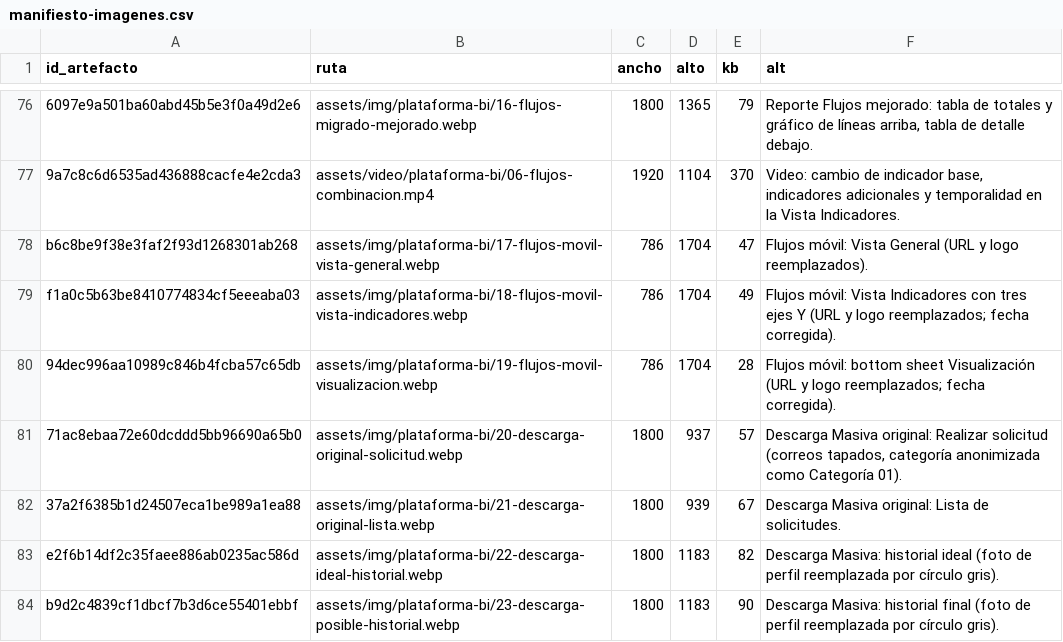
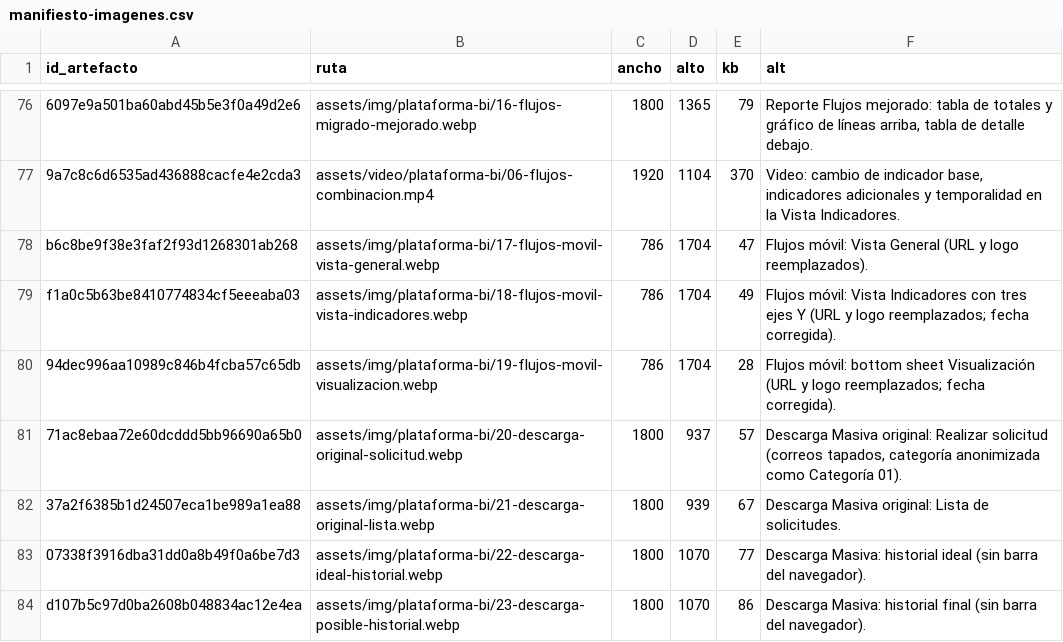
Before and after one commit to cathernandez/cathernandez.github.io, a CSV file: assets/img/manifiesto-imagenes.csv, drawn as a sheet; only a part is shown, gaps mark what is left out; removed rows and columns are numbered as before the commit, all else as after; the diff names each change by its address in the sheet, - before the commit and + after, or states it on an @@ line.

```diff
--- a/assets/img/manifiesto-imagenes.csv
+++ b/assets/img/manifiesto-imagenes.csv
-row 83: e2f6b14df2c35faee886ab0235ac586d | assets/img/plataforma-bi/22-descarga-ideal-historial.webp | 1800 | 1183 | 82 | Descarga Masiva: historial ideal (foto de perfil reemplazada por círculo gris).
-row 84: b9d2c4839cf1dbcf7b3d6ce55401ebbf | assets/img/plataforma-bi/23-descarga-posible-historial.webp | 1800 | 1183 | 90 | Descarga Masiva: historial final (foto de perfil reemplazada por círculo gris).
+row 83: 07338f3916dba31dd0a8b49f0a6be7d3 | assets/img/plataforma-bi/22-descarga-ideal-historial.webp | 1800 | 1070 | 77 | Descarga Masiva: historial ideal (sin barra del navegador).
+row 84: d107b5c97d0ba2608b048834ac12e4ea | assets/img/plataforma-bi/23-descarga-posible-historial.webp | 1800 | 1070 | 86 | Descarga Masiva: historial final (sin barra del navegador).
```
Also changed, not shown: 3 other files.
